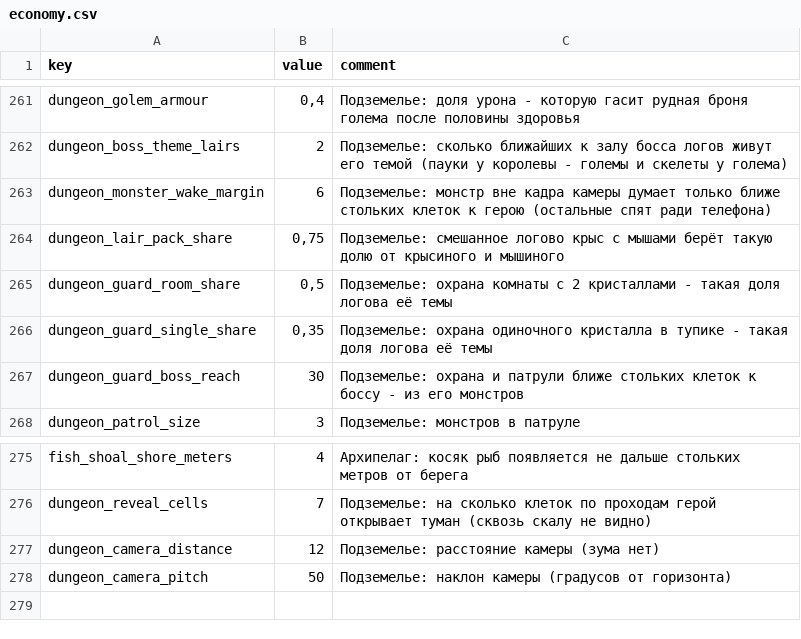
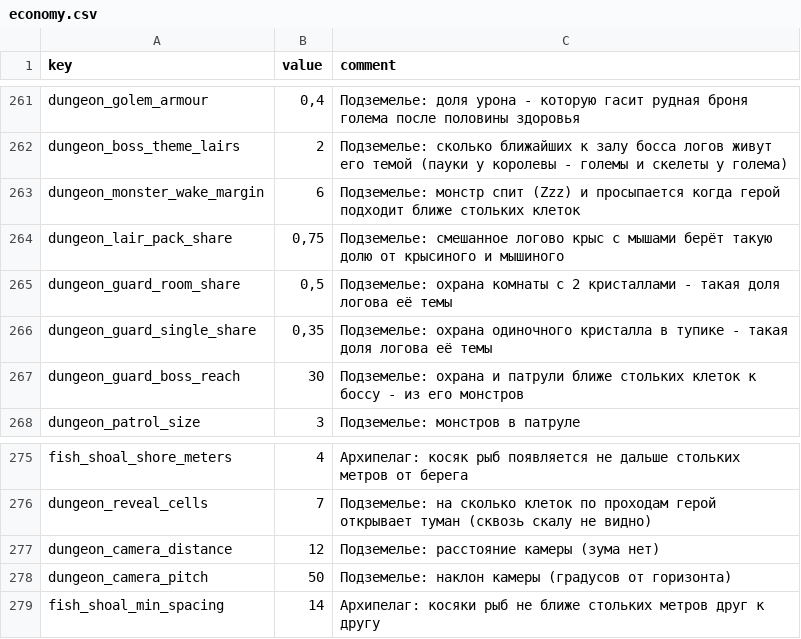
Before and after one commit to Safronov-Siarhei/CityBuilding, a CSV file: Assets/_Project/Balance/economy.csv, drawn as a sheet; only a part is shown, gaps mark what is left out.

```diff
--- a/Assets/_Project/Balance/economy.csv
+++ b/Assets/_Project/Balance/economy.csv
@@ -262,3 +262,3 @@ dungeon_golem_armour,"0,4",Подземелье: доля урона - кото
 dungeon_boss_theme_lairs,2,Подземелье: сколько ближайших к залу босса логов живут его темой (пауки у королевы - големы и скелеты у голема)
-dungeon_monster_wake_margin,6,Подземелье: монстр вне кадра камеры думает только ближе стольких клеток к герою (остальные спят ради телефона)
+dungeon_monster_wake_margin,6,Подземелье: монстр спит (Zzz) и просыпается когда герой подходит ближе стольких клеток
 dungeon_lair_pack_share,"0,75",Подземелье: смешанное логово крыс с мышами берёт такую долю от крысиного и мышиного
@@ -278 +278,2 @@ dungeon_camera_distance,12,Подземелье: расстояние камер
 dungeon_camera_pitch,50,Подземелье: наклон камеры (градусов от горизонта)
+fish_shoal_min_spacing,14,Архипелаг: косяки рыб не ближе стольких метров друг к другу
```
Also changed, not shown: 27 other files.
